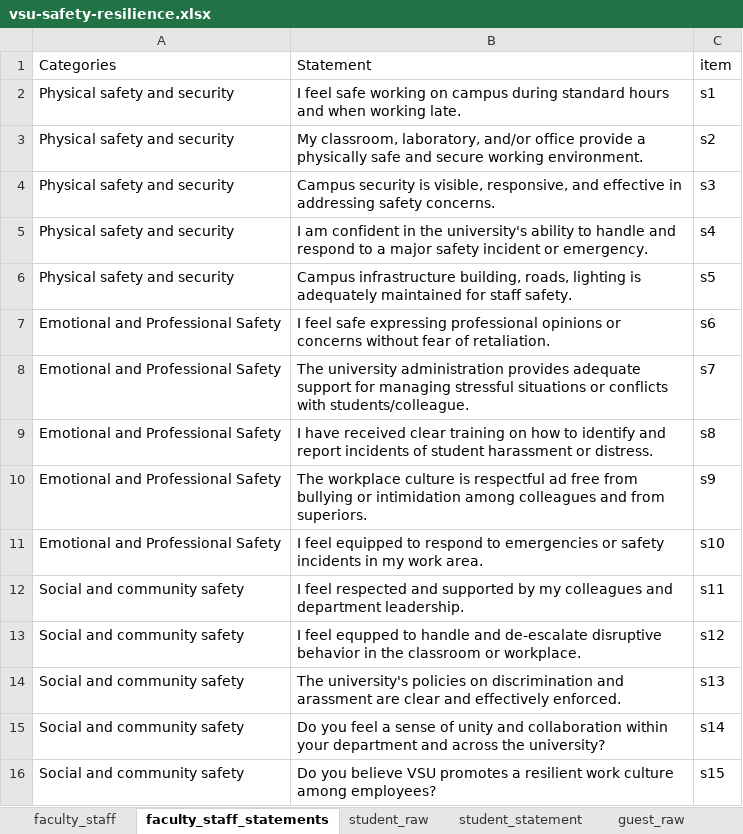
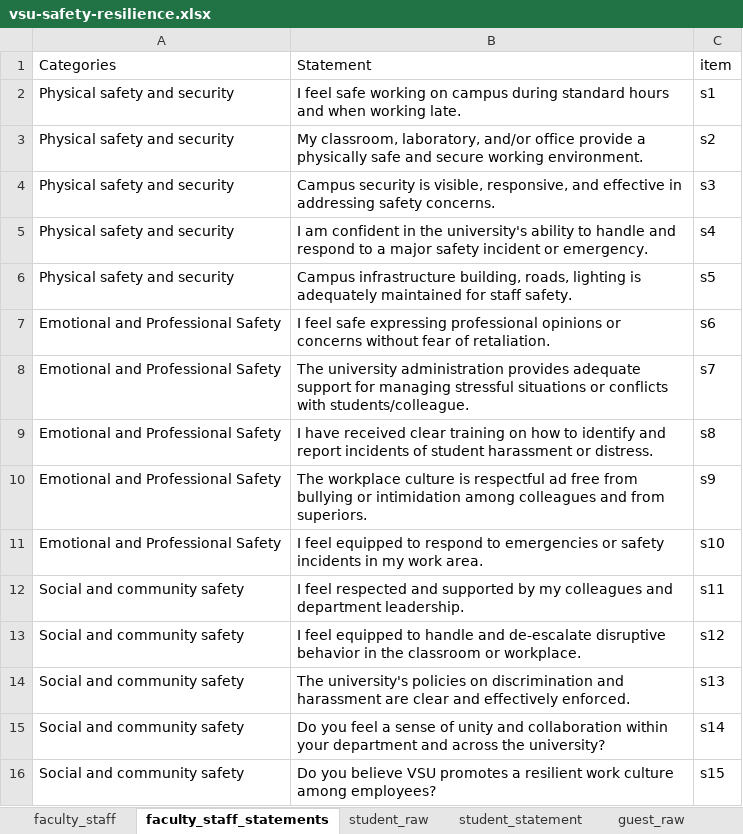
Before and after one commit to chris-allones/data-consultation-2026, an Excel workbook: ovpaf-survey/data/vsu-safety-resilience.xlsx, sheet faculty_staff_statements, drawn as a sheet; values as stored, in another font and other column widths than the file's, no borders; the diff names each change by its address in the sheet, - before the commit and + after, or states it on an @@ line.

Commit message:
typo error corrected

```diff
--- a/ovpaf-survey/data/vsu-safety-resilience.xlsx (sheet faculty_staff_statements)
+++ b/ovpaf-survey/data/vsu-safety-resilience.xlsx (sheet faculty_staff_statements)
-B13 (Statement): I feel equpped to handle…
+B13 (Statement): I feel equipped to handle…
-B14 (Statement): …discrimination and arassment are clear…
+B14 (Statement): …discrimination and harassment are clear…
```
Also changed, not shown: 12 other files.
